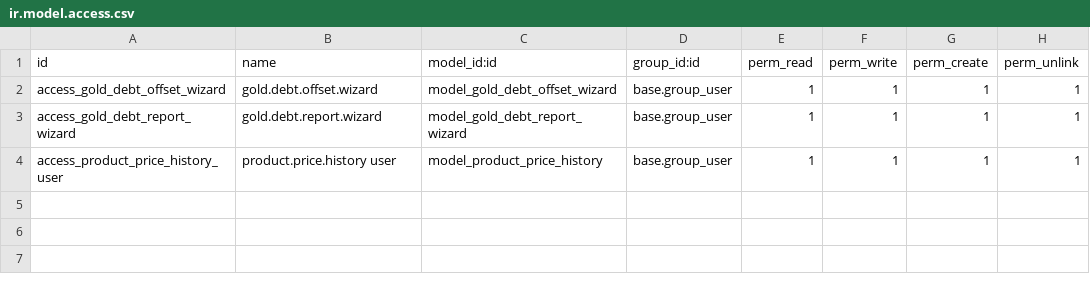
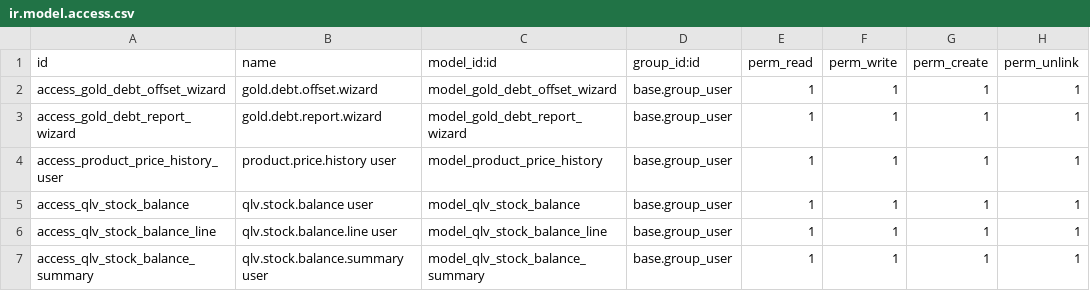
Before and after one commit to tankisstank/odoo_docker, a CSV file: custom_addons/qlv/security/ir.model.access.csv, drawn as a sheet; the diff names each change by its address in the sheet, - before the commit and + after, or states it on an @@ line.

```diff
--- a/custom_addons/qlv/security/ir.model.access.csv
+++ b/custom_addons/qlv/security/ir.model.access.csv
+row 5: access_qlv_stock_balance | qlv.stock.balance user | model_qlv_stock_balance | base.group_user | 1 | 1 | 1 | 1
+row 6: access_qlv_stock_balance_line | qlv.stock.balance.line user | model_qlv_stock_balance_line | base.group_user | 1 | 1 | 1 | 1
+row 7: access_qlv_stock_balance_summary | qlv.stock.balance.summary user | model_qlv_stock_balance_summary | base.group_user | 1 | 1 | 1 | 1
```
Also changed, not shown: 5 other files.
